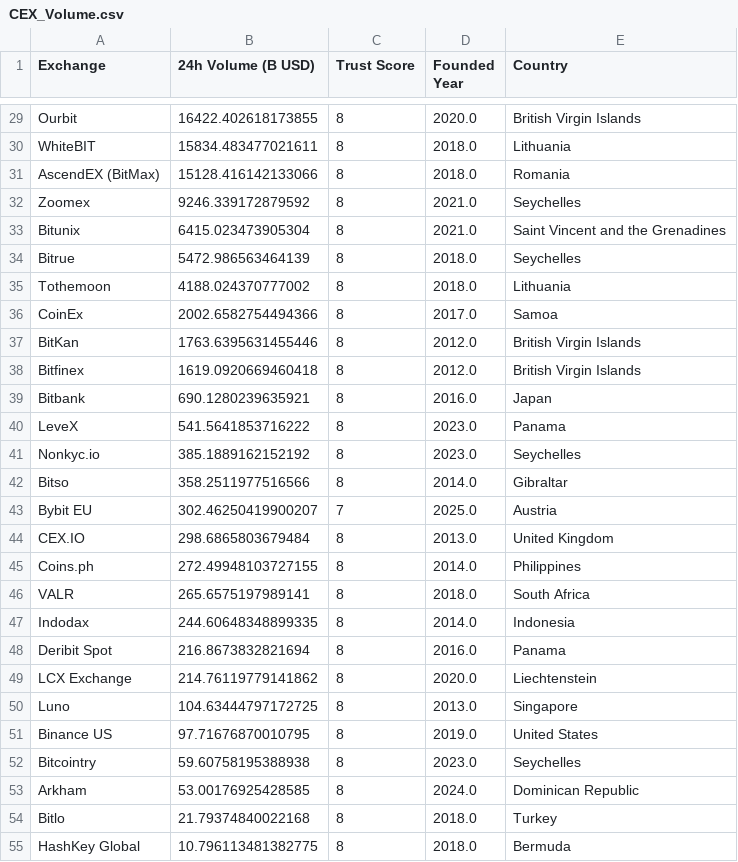
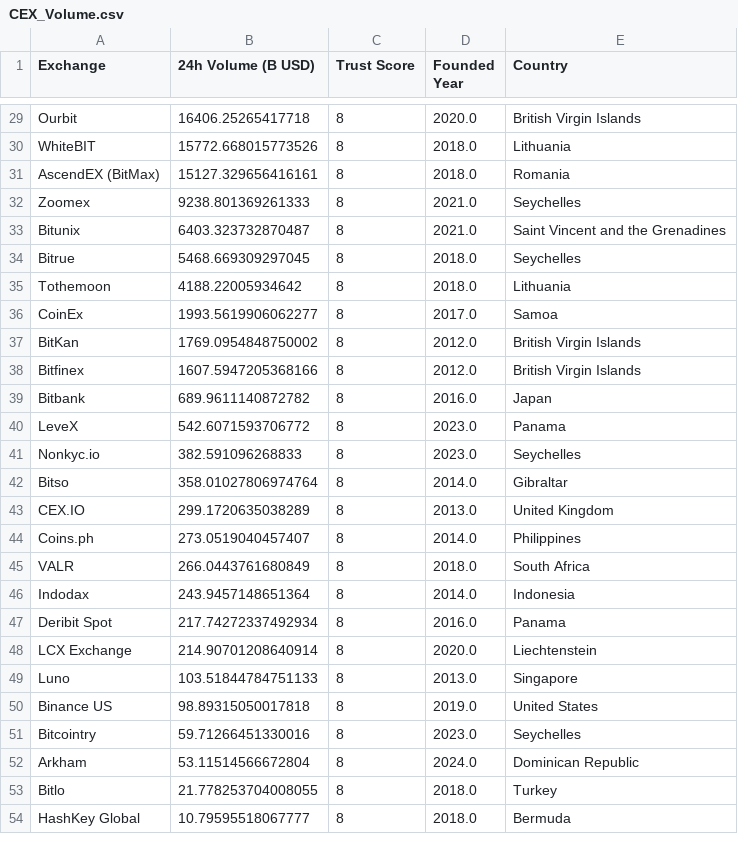
Before and after one commit to rfrm-dao/MarketDataResearch, a CSV file: CEX_Volume.csv, drawn as a sheet; only a part is shown, gaps mark what is left out; removed rows and columns are numbered as before the commit, all else as after; the diff covers the shown part only; the diff names each change by its address in the sheet, - before the commit and + after, or states it on an @@ line.

```diff
--- a/CEX_Volume.csv
+++ b/CEX_Volume.csv
-B29 (24h Volume (B USD)): 16422.402618173855
+B29 (24h Volume (B USD)): 16406.25265417718
-B30 (24h Volume (B USD)): 15834.483477021611
+B30 (24h Volume (B USD)): 15772.668015773526
-B31 (24h Volume (B USD)): 15128.416142133066
+B31 (24h Volume (B USD)): 15127.329656416161
-B32 (24h Volume (B USD)): 9246.339172879592
+B32 (24h Volume (B USD)): 9238.801369261333
-B33 (24h Volume (B USD)): 6415.023473905304
+B33 (24h Volume (B USD)): 6403.323732870487
-B34 (24h Volume (B USD)): 5472.986563464139
+B34 (24h Volume (B USD)): 5468.669309297045
-B35 (24h Volume (B USD)): 4188.024370777002
+B35 (24h Volume (B USD)): 4188.22005934642
-B36 (24h Volume (B USD)): 2002.6582754494366
+B36 (24h Volume (B USD)): 1993.5619906062277
-B37 (24h Volume (B USD)): 1763.6395631455446
+B37 (24h Volume (B USD)): 1769.0954848750002
-B38 (24h Volume (B USD)): 1619.0920669460418
+B38 (24h Volume (B USD)): 1607.5947205368166
-B39 (24h Volume (B USD)): 690.1280239635921
+B39 (24h Volume (B USD)): 689.9611140872782
-B40 (24h Volume (B USD)): 541.5641853716222
+B40 (24h Volume (B USD)): 542.6071593706772
-B41 (24h Volume (B USD)): 385.1889162152192
+B41 (24h Volume (B USD)): 382.591096268833
-B42 (24h Volume (B USD)): 358.2511977516566
+B42 (24h Volume (B USD)): 358.01027806974764
-row 43: Bybit EU | 302.46250419900207 | 7 | 2025.0 | Austria
-B43 (24h Volume (B USD)): 298.6865803679484
+B43 (24h Volume (B USD)): 299.1720635038289
-B44 (24h Volume (B USD)): 272.49948103727155
+B44 (24h Volume (B USD)): 273.0519040457407
-B45 (24h Volume (B USD)): 265.6575197989141
+B45 (24h Volume (B USD)): 266.0443761680849
-B46 (24h Volume (B USD)): 244.60648348899335
+B46 (24h Volume (B USD)): 243.9457148651364
-B47 (24h Volume (B USD)): 216.8673832821694
+B47 (24h Volume (B USD)): 217.74272337492934
-B48 (24h Volume (B USD)): 214.76119779141862
+B48 (24h Volume (B USD)): 214.90701208640914
-B49 (24h Volume (B USD)): 104.63444797172725
+B49 (24h Volume (B USD)): 103.51844784751133
-B50 (24h Volume (B USD)): 97.71676870010795
+B50 (24h Volume (B USD)): 98.89315050017818
-B51 (24h Volume (B USD)): 59.60758195388938
+B51 (24h Volume (B USD)): 59.71266451330016
-B52 (24h Volume (B USD)): 53.00176925428585
+B52 (24h Volume (B USD)): 53.11514566672804
-B53 (24h Volume (B USD)): 21.79374840022168
+B53 (24h Volume (B USD)): 21.778253704008055
-B54 (24h Volume (B USD)): 10.796113481382775
+B54 (24h Volume (B USD)): 10.79595518067777
```
Also changed, not shown: 5 added rows, 4 removed rows and 70 edited cells elsewhere in this file.
